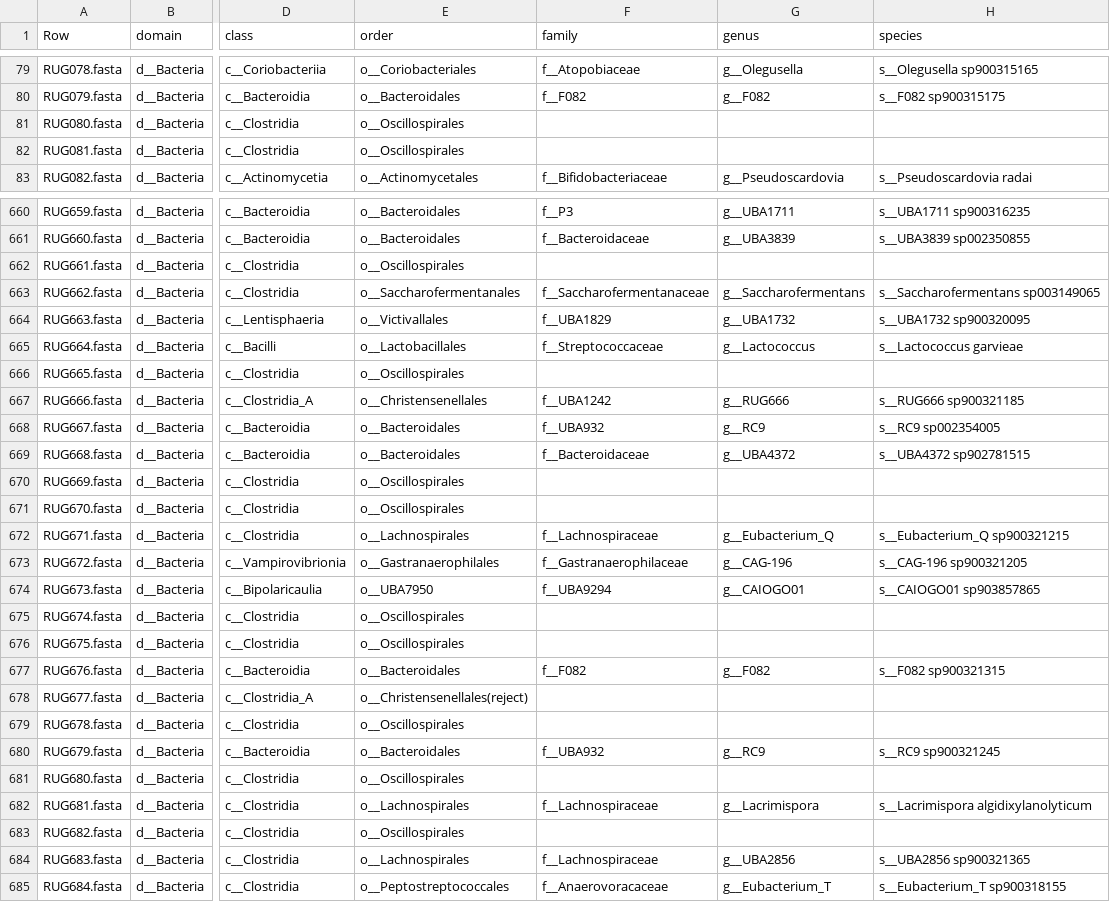
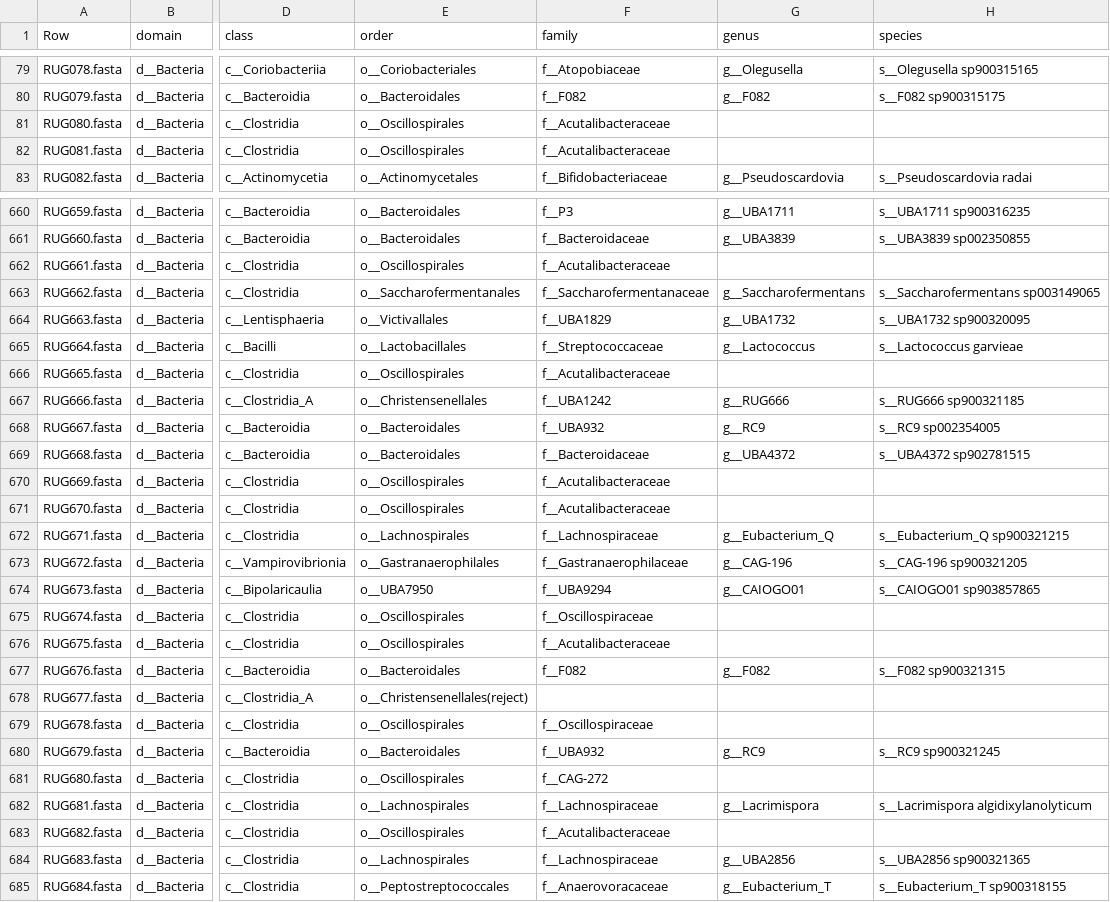
Before and after one commit to wxli0/MT-MAG, a CSV file: outputs-GTDB-r202/GTDB-r202-prediction-full-path.csv, drawn as a sheet; only a part is shown, gaps mark what is left out; the diff covers the shown part only; the diff names each change by its address in the sheet, - before the commit and + after, or states it on an @@ line.

Commit message:
updated outputs

```diff
--- a/outputs-GTDB-r202/GTDB-r202-prediction-full-path.csv
+++ b/outputs-GTDB-r202/GTDB-r202-prediction-full-path.csv
-F81:F82 (family): (empty)
+F81:F82 (family): f__Acutalibacteraceae
-F662 (family): (empty)
+F662 (family): f__Acutalibacteraceae
-F666 (family): (empty)
+F666 (family): f__Acutalibacteraceae
-F670:F671 (family): (empty)
+F670:F671 (family): f__Acutalibacteraceae
-F675 (family): (empty)
+F675 (family): f__Oscillospiraceae
-F676 (family): (empty)
+F676 (family): f__Acutalibacteraceae
-F679 (family): (empty)
+F679 (family): f__Oscillospiraceae
-F681 (family): (empty)
+F681 (family): f__CAG-272
-F683 (family): (empty)
+F683 (family): f__Acutalibacteraceae
```
Also changed, not shown: 154 edited cells elsewhere in this file, 4 other files.
